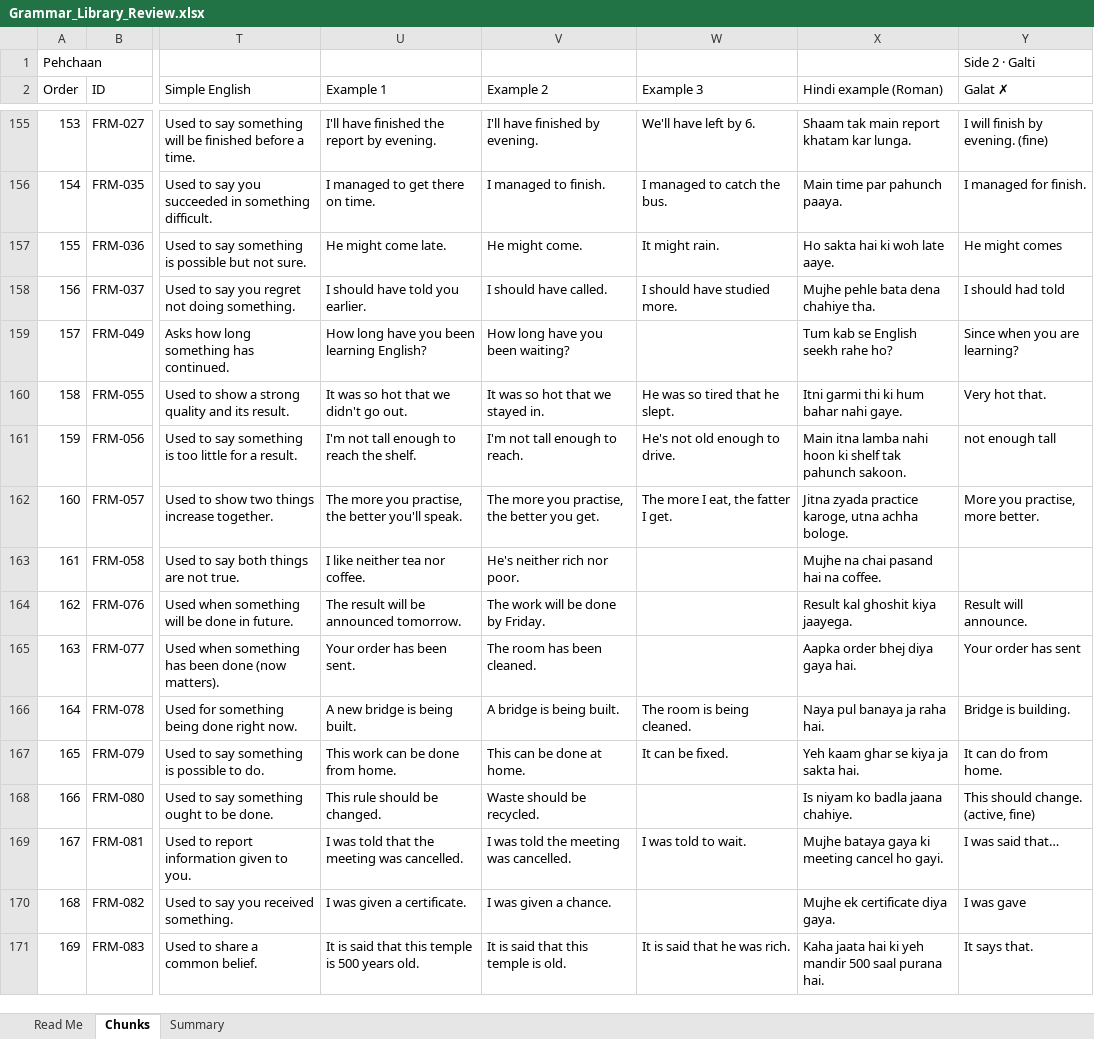
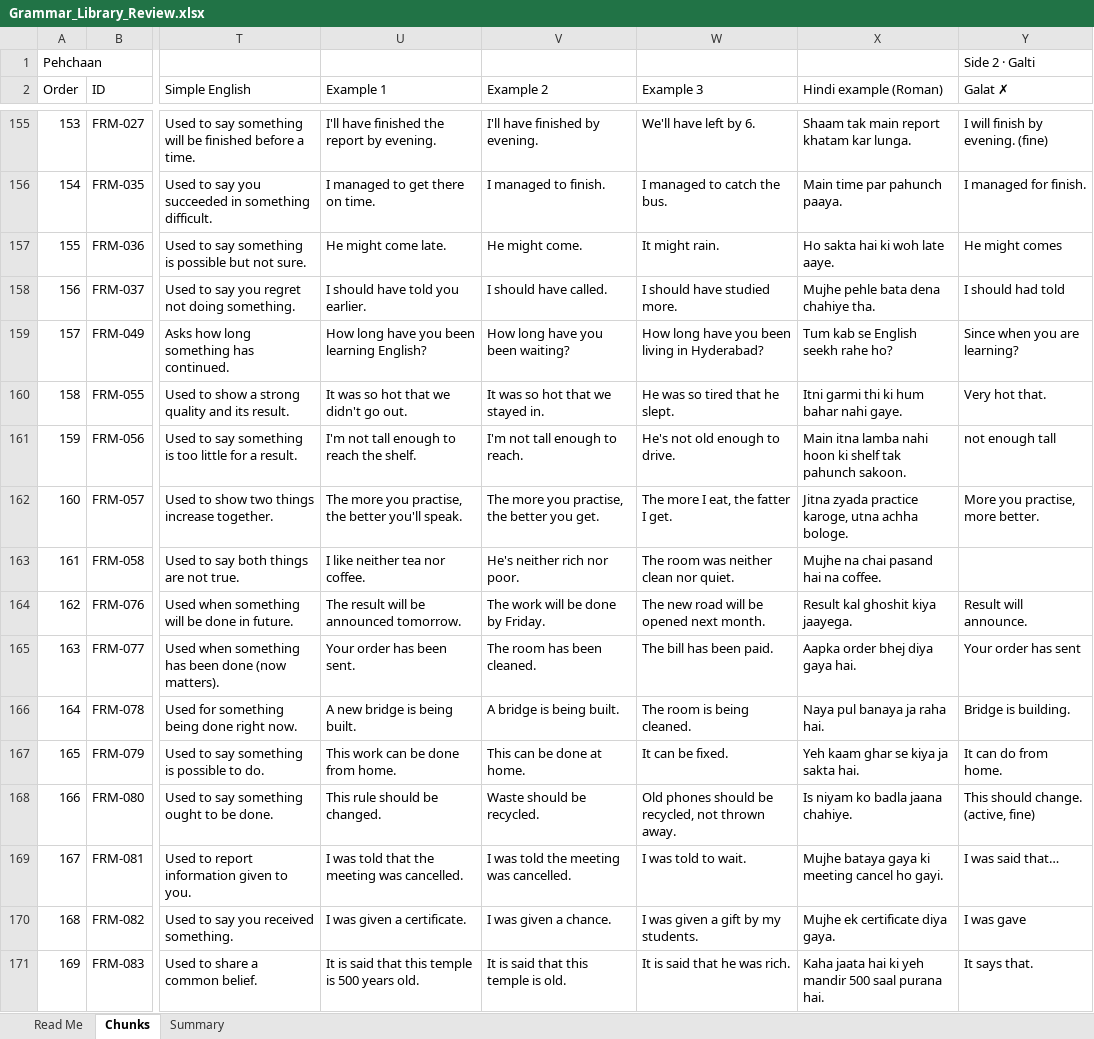
Before and after one commit to mazharhussan106-cmd/Edu-Sarthi, an Excel workbook: content/chunk-library/Grammar_Library_Review.xlsx, sheet Chunks, drawn as a sheet; only a part is shown, gaps mark what is left out; values as stored, in another font and other column widths than the file's, no cell formats; the diff covers the shown part only; the diff names each change by its address in the sheet, - before the commit and + after, or states it on an @@ line.

```diff
--- a/content/chunk-library/Grammar_Library_Review.xlsx (sheet Chunks)
+++ b/content/chunk-library/Grammar_Library_Review.xlsx (sheet Chunks)
-W159 (Example 3): (empty)
+W159 (Example 3): How long have you been living in Hyderabad?
-W163 (Example 3): (empty)
+W163 (Example 3): The room was neither clean nor quiet.
-W164 (Example 3): (empty)
+W164 (Example 3): The new road will be opened next month.
-W165 (Example 3): (empty)
+W165 (Example 3): The bill has been paid.
-W168 (Example 3): (empty)
+W168 (Example 3): Old phones should be recycled, not thrown away.
-W170 (Example 3): (empty)
+W170 (Example 3): I was given a gift by my students.
```
Also changed, not shown: 103 edited cells elsewhere in this sheet, cell formats, content/chunk-library/Chunk_Library_Review.xlsx, 11 other files.
